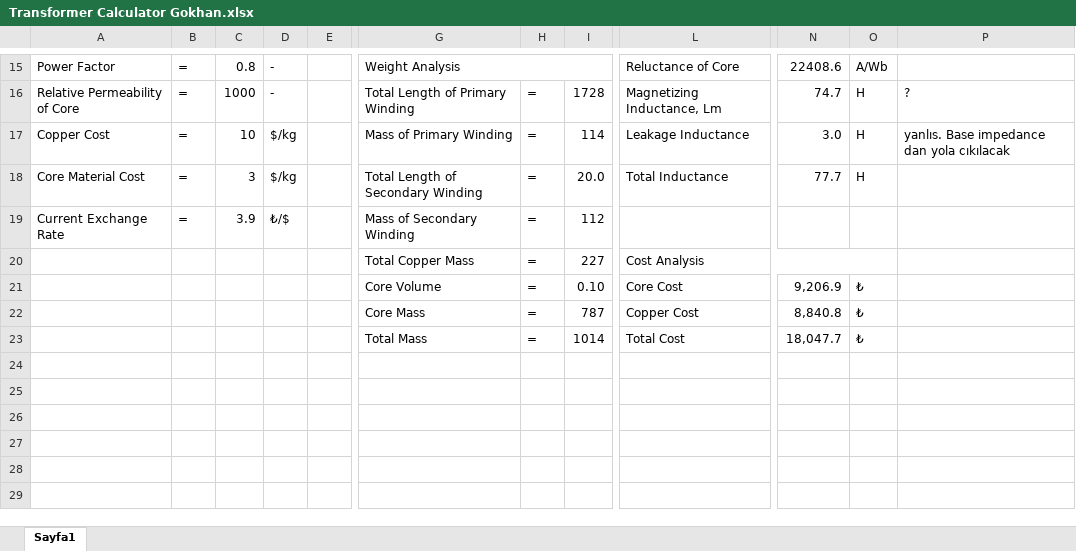
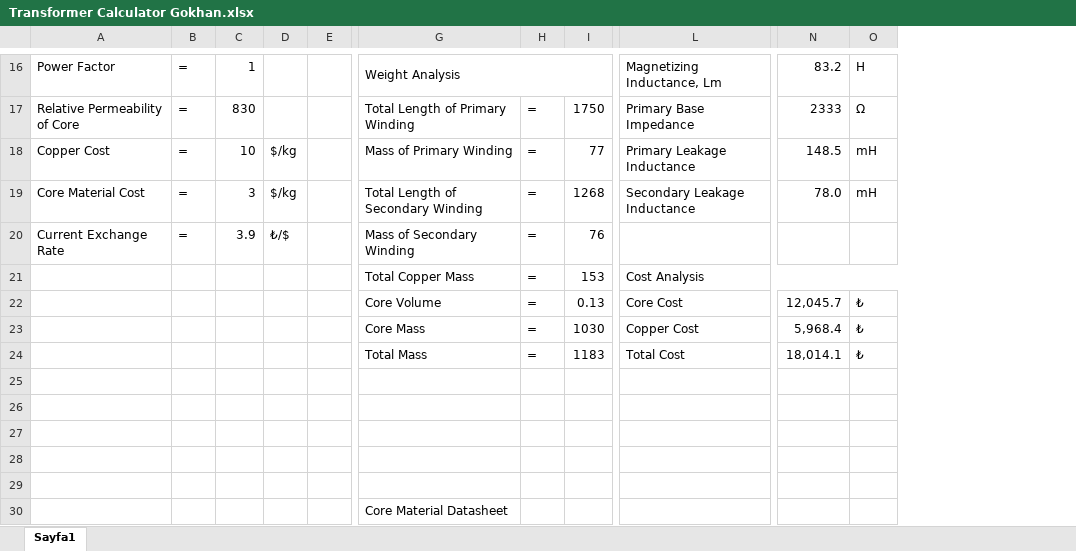
Before and after one commit to gkhnckl/EE564, an Excel workbook: Project 1/Transformer Calculator Gokhan.xlsx, sheet Sayfa1, drawn as a sheet; only a part is shown, gaps mark what is left out; values as stored, in another font and other column widths than the file's, no cell formats; charts and pictures not drawn; removed rows and columns are numbered as before the commit, all else as after; rows hold the shown columns only; the diff covers the shown part only; the diff names each change by its address in the sheet, - before the commit and + after, or states it on an @@ line.

```diff
--- a/Project 1/Transformer Calculator Gokhan.xlsx (sheet Sayfa1)
+++ b/Project 1/Transformer Calculator Gokhan.xlsx (sheet Sayfa1)
-column I, rows 16-23: 1728 | 114 | 20.0 | 112 | 227 | 0.10 | 787 | 1014
+column I, rows 17-24: 1750 | 77 | 1268 | 76 | 153 | 0.13 | 1030 | 1183
-column N, rows 15-23: 22408.6 | 74.7 | 3.0 | 77.7 |  |  | 9,206.9 | 8,840.8 | 18,047.7
+column N, rows 16-24: 83.2 | 2333 | 148.5 | 78.0 |  |  | 12,045.7 | 5,968.4 | 18,014.1
-column P, rows 16-17: ? | yanlıs. Base impedance dan yola cıkılacak
-C16: 0.8
+C16: 1
-D16:D17: -
+D16:D17: (empty)
-L16: Reluctance of Core
+L16: Magnetizing Inductance, Lm
-O16: A/Wb
+O16: H
-C17: 1000
+C17: 830
-L17: Magnetizing Inductance, Lm
+L17: Primary Base Impedance
-O17: H
+O17: Ω
-L18: Leakage Inductance
+L18: Primary Leakage Inductance
-O18:O19: H
+O18:O19: mH
-L19: Total Inductance
+L19: Secondary Leakage Inductance
+row 25: (empty)
+row 26: (empty)
+row 27: (empty)
+row 28: (empty)
+row 29: (empty)
+row 30:  |  |  |  |  | Core Material Datasheet
```
Also changed, not shown: 1 added row, 21 edited cells and merged cells elsewhere in this sheet, cell formats, charts or pictures, 4 other files.
